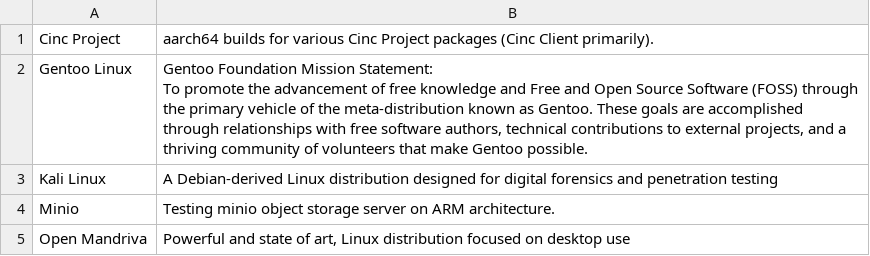
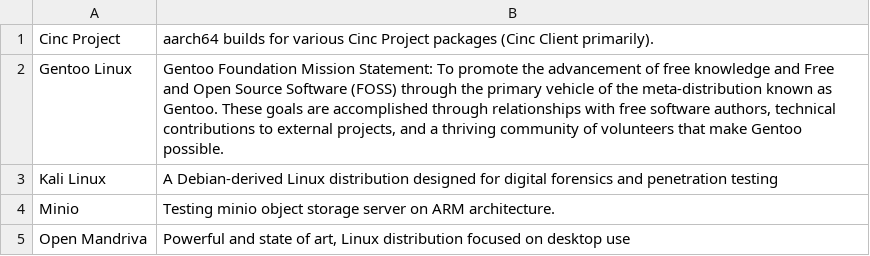
Before and after one commit to osuosl/osuosl-pelican, a CSV file: content/services/csv/aarch64_open_source_projects.csv, drawn as a sheet.

Commit message:
Fix newline

```diff
--- a/content/services/csv/aarch64_open_source_projects.csv
+++ b/content/services/csv/aarch64_open_source_projects.csv
@@ -1,4 +1,3 @@
 "Cinc Project","aarch64 builds for various Cinc Project packages (Cinc Client primarily)."
-"Gentoo Linux","Gentoo Foundation Mission Statement:
-To promote the advancement of free knowledge and Free and Open Source Software (FOSS) through the primary vehicle of the meta-distribution known as Gentoo. These goals are accomplished through relationships with free software authors, technical contributions to external projects, and a thriving community of volunteers that make Gentoo possible."
+"Gentoo Linux","Gentoo Foundation Mission Statement: To promote the advancement of free knowledge and Free and Open Source Software (FOSS) through the primary vehicle of the meta-distribution known as Gentoo. These goals are accomplished through relationships with free software authors, technical contributions to external projects, and a thriving community of volunteers that make Gentoo possible."
 "Kali Linux", "A Debian-derived Linux distribution designed for digital forensics and penetration testing"
```
